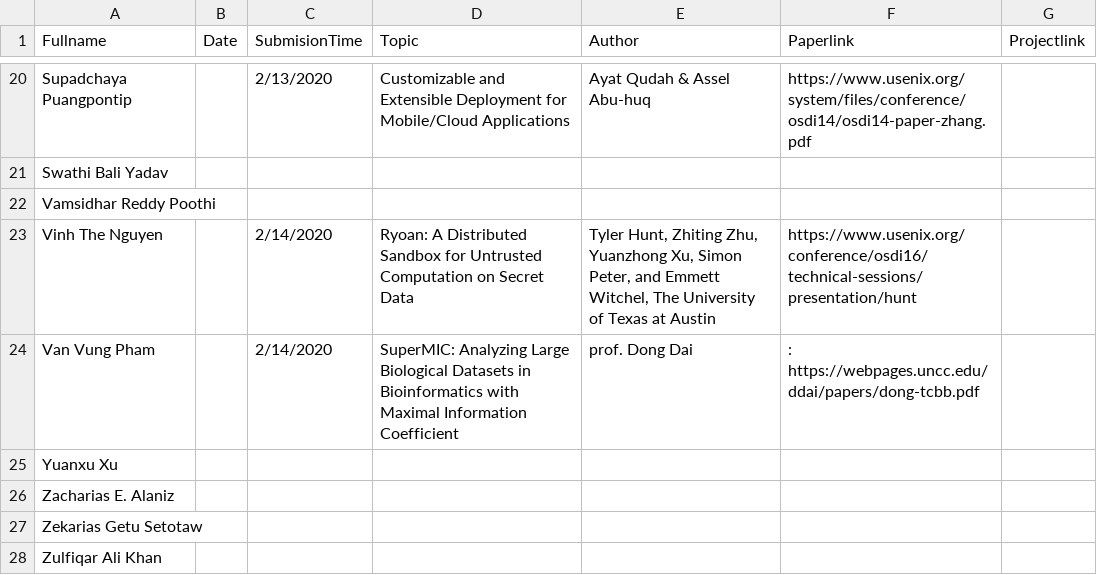
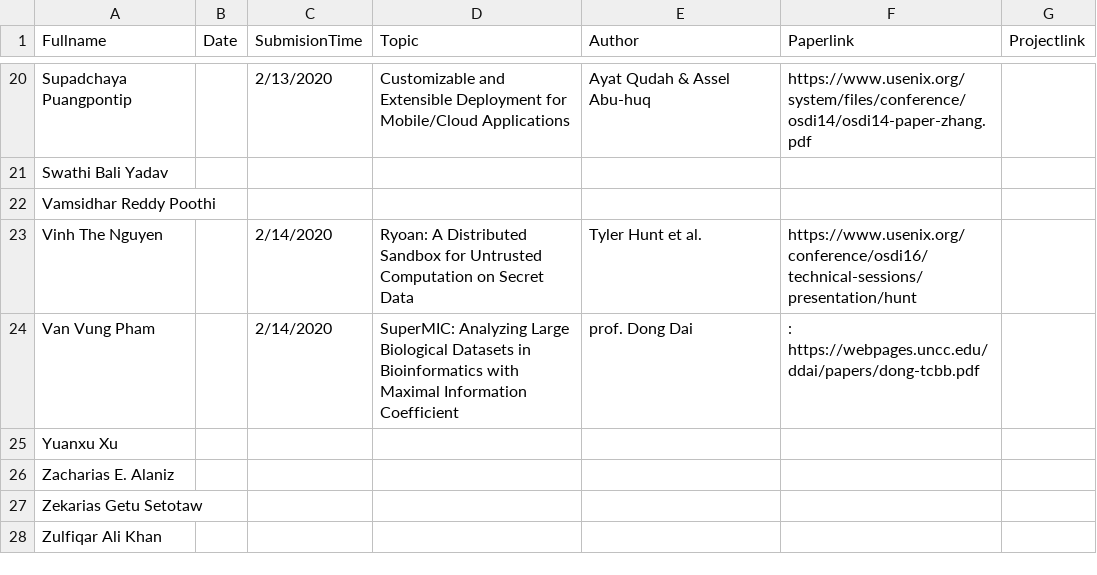
Before and after one commit to iDataVisualizationLab/CS5352, a TSV file: data/T1.tsv, drawn as a sheet; only a part is shown, gaps mark what is left out.

Commit message:
Update T1.tsv

```diff
--- a/data/T1.tsv
+++ b/data/T1.tsv
@@ -22,3 +22,3 @@ Swathi Bali Yadav
 Vamsidhar Reddy Poothi						
-Vinh The Nguyen		2/14/2020	Ryoan: A Distributed Sandbox for Untrusted Computation on Secret Data	"Tyler Hunt, Zhiting Zhu, Yuanzhong Xu, Simon Peter, and Emmett Witchel, The University of Texas at Austin"	https://www.usenix.org/conference/osdi16/technical-sessions/presentation/hunt	
+Vinh The Nguyen		2/14/2020	Ryoan: A Distributed Sandbox for Untrusted Computation on Secret Data	Tyler Hunt et al.	https://www.usenix.org/conference/osdi16/technical-sessions/presentation/hunt	
 Van Vung Pham		2/14/2020	SuperMIC: Analyzing Large Biological Datasets in Bioinformatics with Maximal Information Coefficient	prof. Dong Dai	: https://webpages.uncc.edu/ddai/papers/dong-tcbb.pdf	
```
